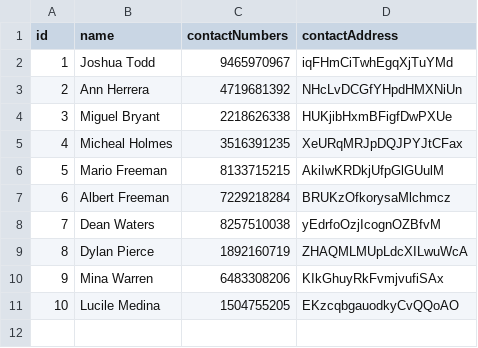
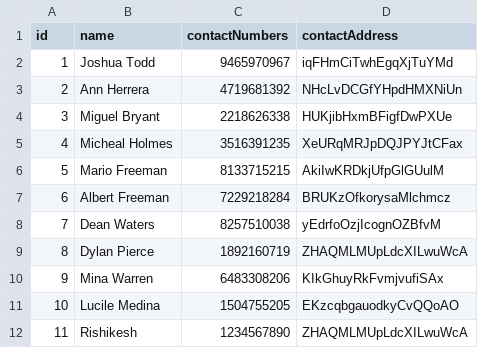
Before and after one commit to SahilSeewal1/FileUpload-2, a CSV file: convertcsv.csv, drawn as a sheet.

Commit message:
upload csv, get customer details and encrypt contact details

```diff
--- a/convertcsv.csv
+++ b/convertcsv.csv
@@ -11 +11,2 @@ id,name,contactNumbers,contactAddress
 10,Lucile Medina,1504755205,EKzcqbgauodkyCvQQoAO
+11,Rishikesh,1234567890,ZHAQMLMUpLdcXILwuWcA
```
Also changed, not shown: 36 other files.
